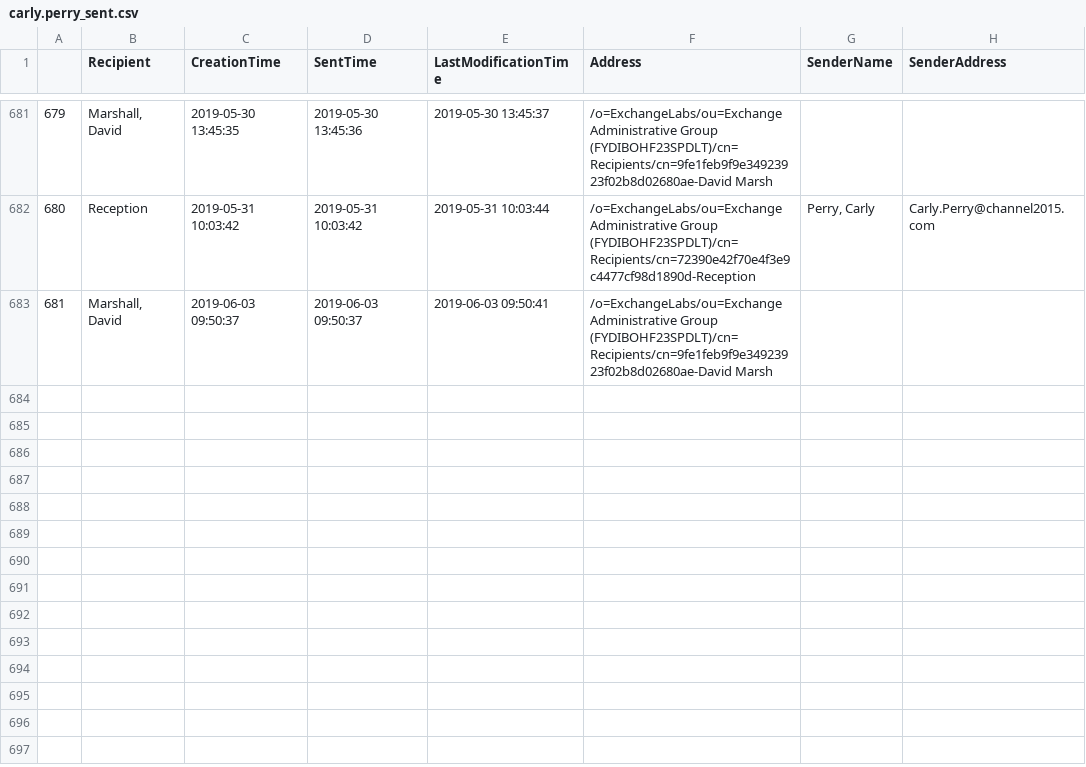
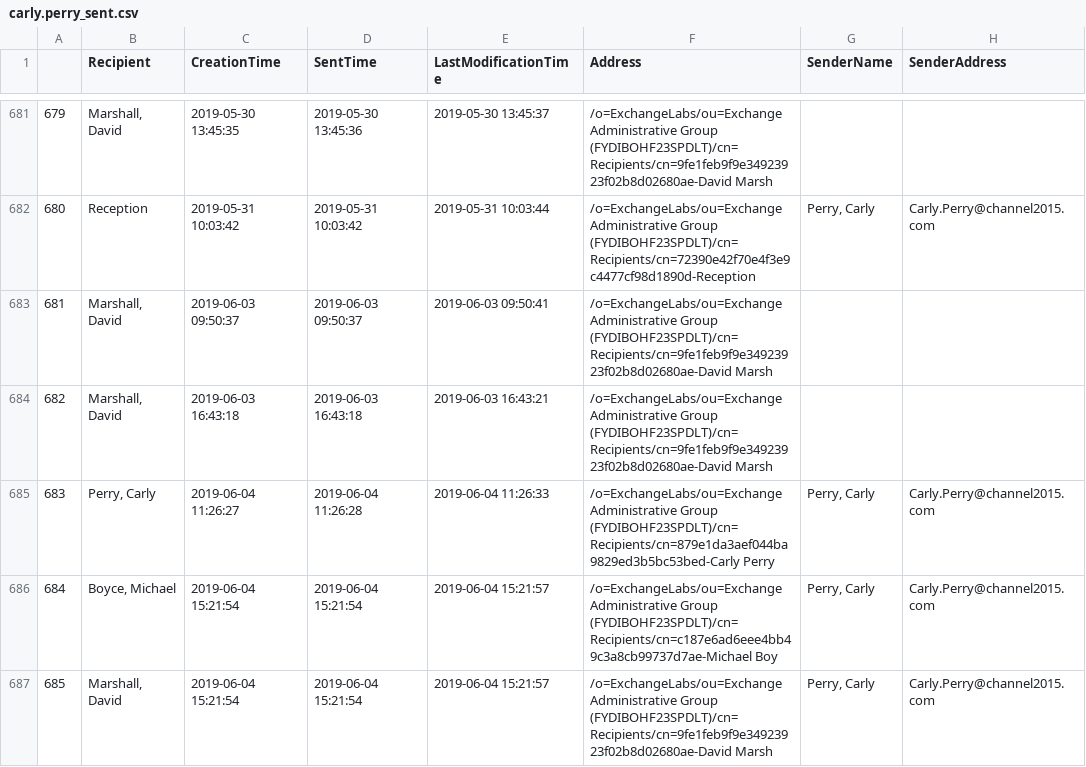
Before and after one commit to ReturnoftheMak/email_sentiment, a CSV file: email_scrape/carly.perry_sent.csv, drawn as a sheet; only a part is shown, gaps mark what is left out.

Commit message:
Update carly.perry_sent.csv

```diff
--- a/email_scrape/carly.perry_sent.csv
+++ b/email_scrape/carly.perry_sent.csv
@@ -683 +683,5 @@
 681,"Marshall, David",2019-06-03 09:50:37,2019-06-03 09:50:37,2019-06-03 09:50:41,/o=ExchangeLabs/ou=Exchange Administrative Group (FYDIBOHF23SPDLT)/cn=Recipients/cn=9fe1feb9f9e34923923f02b8d02680ae-David Marsh,,
+682,"Marshall, David",2019-06-03 16:43:18,2019-06-03 16:43:18,2019-06-03 16:43:21,/o=ExchangeLabs/ou=Exchange Administrative Group (FYDIBOHF23SPDLT)/cn=Recipients/cn=9fe1feb9f9e34923923f02b8d02680ae-David Marsh,,
+683,"Perry, Carly",2019-06-04 11:26:27,2019-06-04 11:26:28,2019-06-04 11:26:33,/o=ExchangeLabs/ou=Exchange Administrative Group (FYDIBOHF23SPDLT)/cn=Recipients/cn=879e1da3aef044ba9829ed3b5bc53bed-Carly Perry,"Perry, Carly",Carly.Perry@channel2015.com
+684,"Boyce, Michael",2019-06-04 15:21:54,2019-06-04 15:21:54,2019-06-04 15:21:57,/o=ExchangeLabs/ou=Exchange Administrative Group (FYDIBOHF23SPDLT)/cn=Recipients/cn=c187e6ad6eee4bb49c3a8cb99737d7ae-Michael Boy,"Perry, Carly",Carly.Perry@channel2015.com
+685,"Marshall, David",2019-06-04 15:21:54,2019-06-04 15:21:54,2019-06-04 15:21:57,/o=ExchangeLabs/ou=Exchange Administrative Group (FYDIBOHF23SPDLT)/cn=Recipients/cn=9fe1feb9f9e34923923f02b8d02680ae-David Marsh,"Perry, Carly",Carly.Perry@channel2015.com
```
